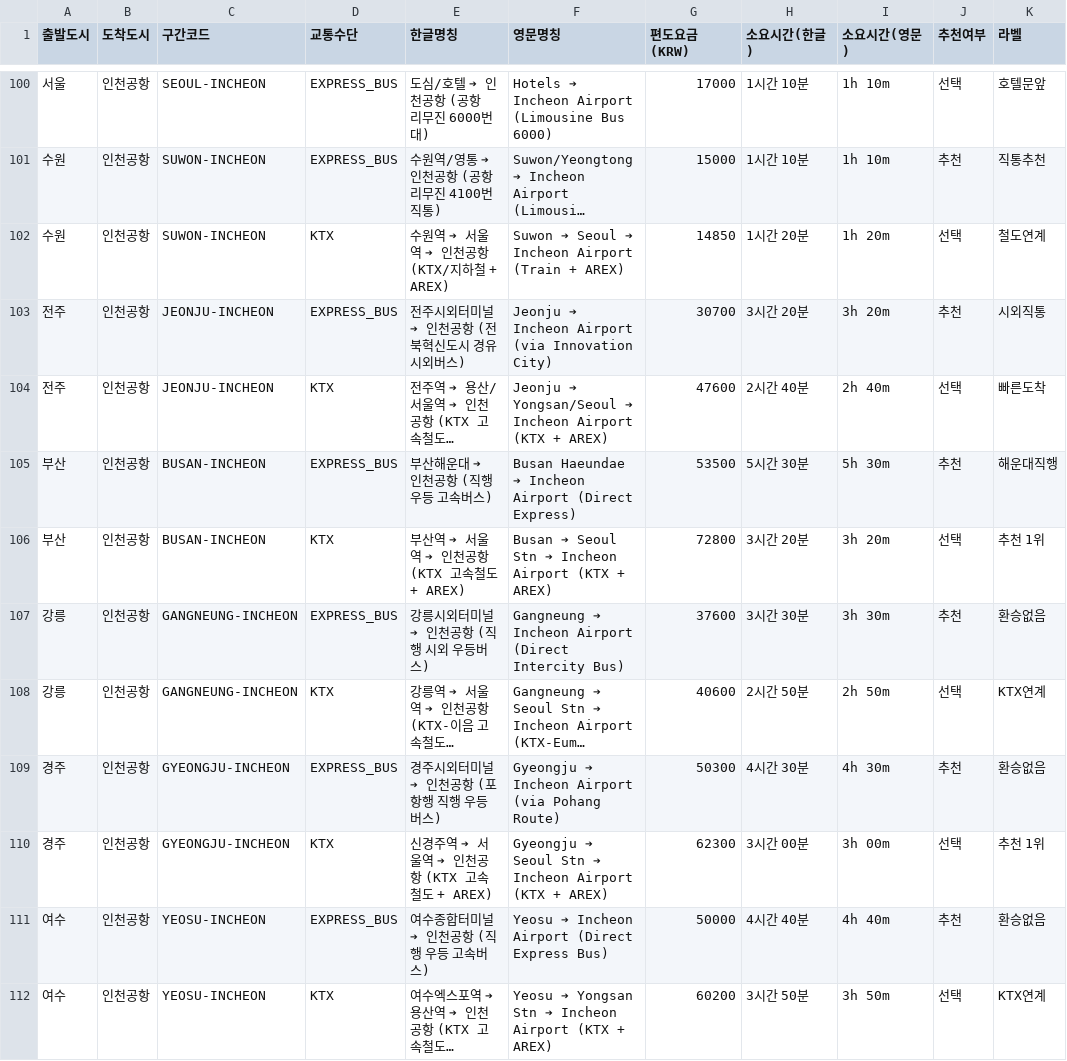
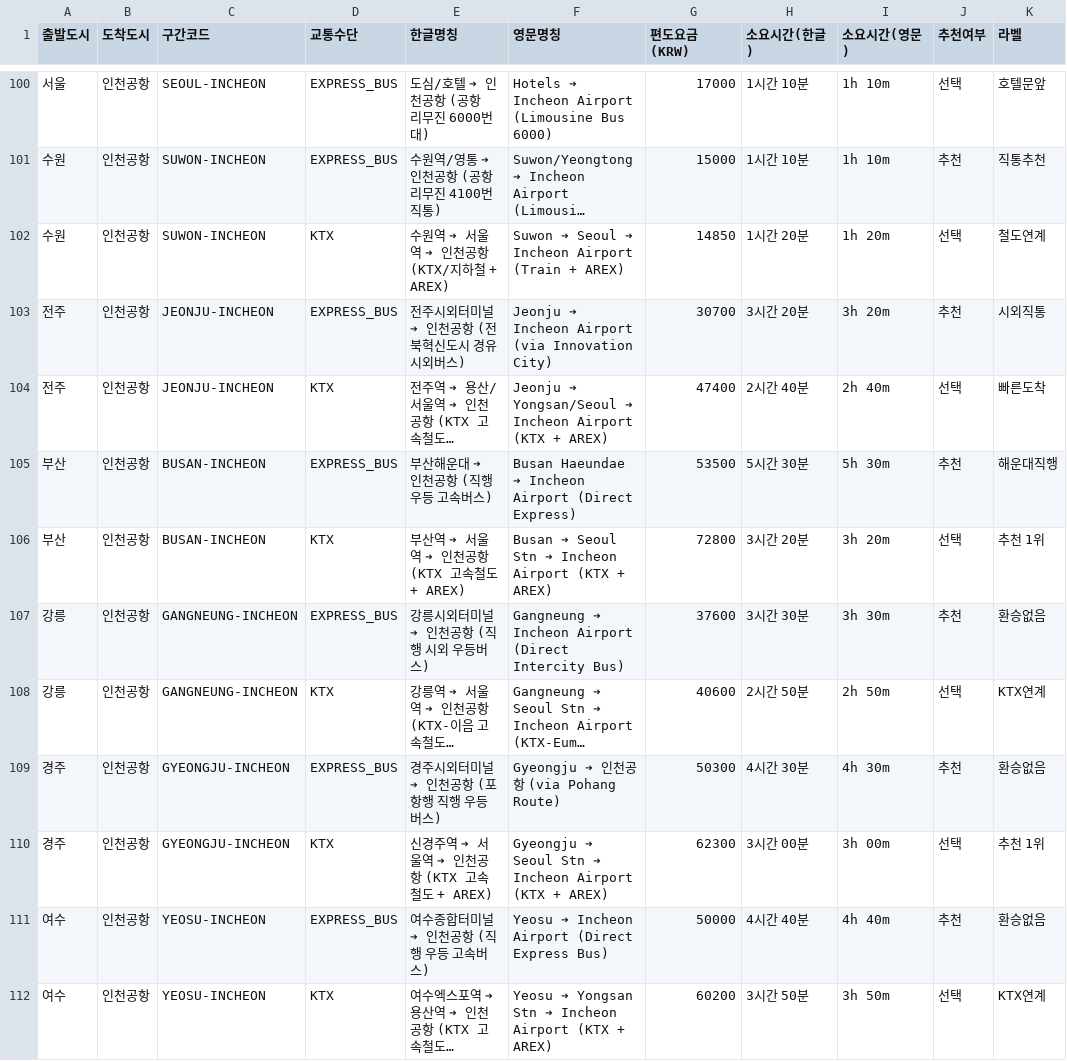
Before and after one commit to hiel-webapp/K-travel-Budget, a CSV file: public/downloads/korea_transit_fares_10cities.csv, drawn as a sheet; only a part is shown, gaps mark what is left out; long unchanged cells end in …; the diff covers the shown part only; the diff names each change by its address in the sheet, - before the commit and + after, or states it on an @@ line.

```diff
--- a/public/downloads/korea_transit_fares_10cities.csv
+++ b/public/downloads/korea_transit_fares_10cities.csv
-G104 (편도요금(KRW)): 47600
+G104 (편도요금(KRW)): 47400
-F109 (영문명칭): Gyeongju ➔ Incheon Airport (via Pohang Route)
+F109 (영문명칭): Gyeongju ➔ 인천공항 (via Pohang Route)
```
Also changed, not shown: 75 edited cells elsewhere in this file, 1 other file.
